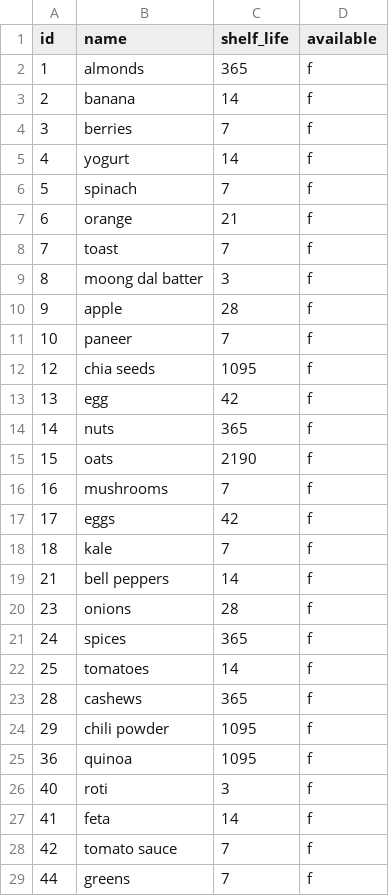
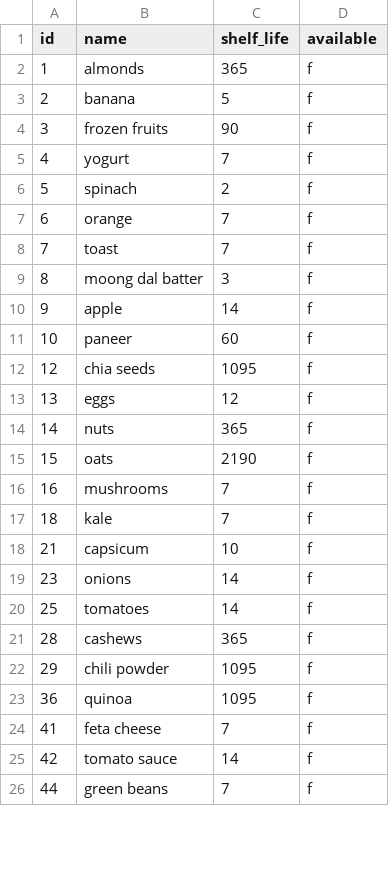
Before and after one commit to manojmanivannan/MealPlanner, a CSV file: backend/ingredients.csv, drawn as a sheet; only a part is shown; the diff covers the shown part only.

```diff
--- a/backend/ingredients.csv
+++ b/backend/ingredients.csv
@@ -2,13 +2,13 @@ id,name,shelf_life,available
 1,almonds,365,f
-2,banana,14,f
-3,berries,7,f
-4,yogurt,14,f
-5,spinach,7,f
-6,orange,21,f
+2,banana,5,f
+3,frozen fruits,90,f
+4,yogurt,7,f
+5,spinach,2,f
+6,orange,7,f
 7,toast,7,f
 8,moong dal batter,3,f
-9,apple,28,f
-10,paneer,7,f
+9,apple,14,f
+10,paneer,60,f
 12,chia seeds,1095,f
-13,egg,42,f
+13,eggs,12,f
 14,nuts,365,f
@@ -16,7 +16,5 @@ id,name,shelf_life,available
 16,mushrooms,7,f
-17,eggs,42,f
 18,kale,7,f
-21,bell peppers,14,f
-23,onions,28,f
-24,spices,365,f
+21,capsicum,10,f
+23,onions,14,f
 25,tomatoes,14,f
@@ -25,5 +23,4 @@ id,name,shelf_life,available
 36,quinoa,1095,f
-40,roti,3,f
-41,feta,14,f
-42,tomato sauce,7,f
-44,greens,7,f
+41,feta cheese,7,f
+42,tomato sauce,14,f
+44,green beans,7,f
```
Also changed, not shown: 4 removed rows and 9 edited cells elsewhere in this file, backend/recipes.csv, 3 other files.
